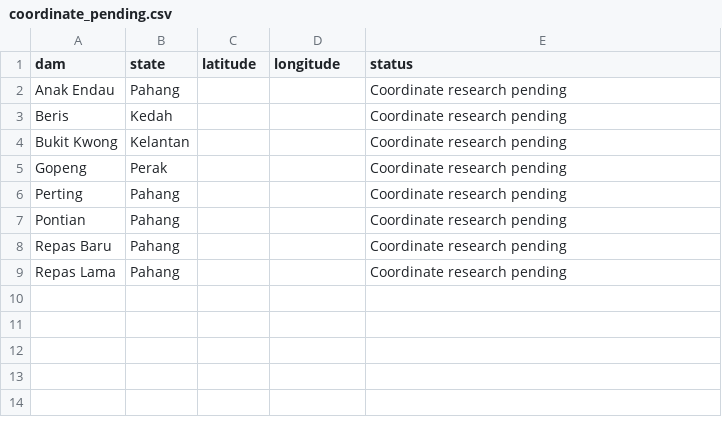
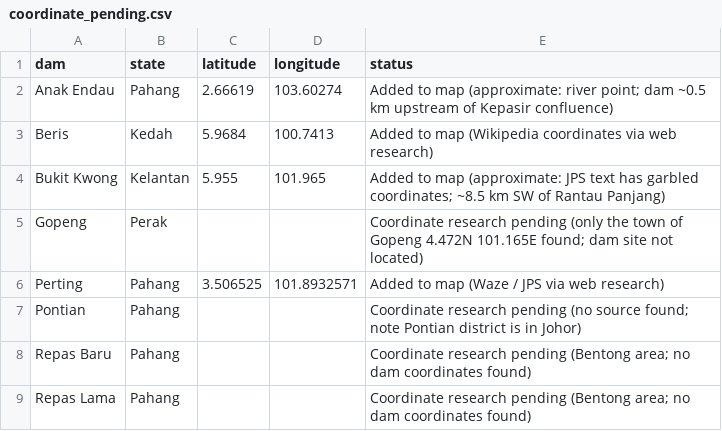
Before and after one commit to huochin/Malaysiamaptest, a CSV file: coordinate_pending.csv, drawn as a sheet.

```diff
--- a/coordinate_pending.csv
+++ b/coordinate_pending.csv
@@ -1,9 +1,9 @@
 dam,state,latitude,longitude,status
-Anak Endau,Pahang,,,Coordinate research pending
-Beris,Kedah,,,Coordinate research pending
-Bukit Kwong,Kelantan,,,Coordinate research pending
-Gopeng,Perak,,,Coordinate research pending
-Perting,Pahang,,,Coordinate research pending
-Pontian,Pahang,,,Coordinate research pending
-Repas Baru,Pahang,,,Coordinate research pending
-Repas Lama,Pahang,,,Coordinate research pending
+Anak Endau,Pahang,2.66619,103.60274,Added to map (approximate: river point; dam ~0.5 km upstream of Kepasir confluence)
+Beris,Kedah,5.9684,100.7413,Added to map (Wikipedia coordinates via web research)
+Bukit Kwong,Kelantan,5.955,101.965,Added to map (approximate: JPS text has garbled coordinates; ~8.5 km SW of Rantau Panjang)
+Gopeng,Perak,,,Coordinate research pending (only the town of Gopeng 4.472N 101.165E found; dam site not located)
+Perting,Pahang,3.506525,101.8932571,Added to map (Waze / JPS via web research)
+Pontian,Pahang,,,Coordinate research pending (no source found; note Pontian district is in Johor)
+Repas Baru,Pahang,,,Coordinate research pending (Bentong area; no dam coordinates found)
+Repas Lama,Pahang,,,Coordinate research pending (Bentong area; no dam coordinates found)
```
Also changed, not shown: 4 other files.
